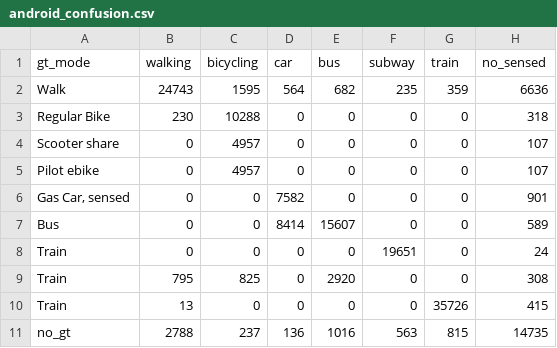
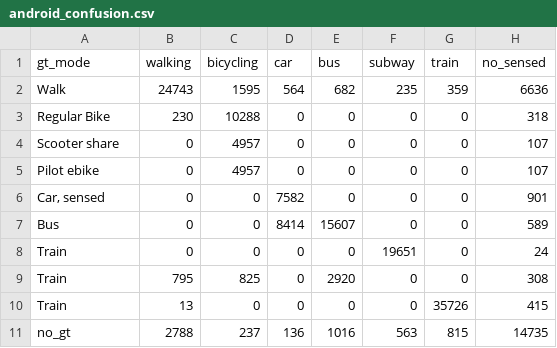
Before and after one commit to e-mission/e-mission-eval-private-data, a CSV file: Error_bars/android_confusion.csv, drawn as a sheet.

Commit message:
Included electric car EI in sensed car EI changed all instances of "Gas Car, sensed" to "Car, sensed"

```diff
--- a/Error_bars/android_confusion.csv
+++ b/Error_bars/android_confusion.csv
@@ -5,3 +5,3 @@ Scooter share,0,4957,0,0,0,0,107
 Pilot ebike,0,4957,0,0,0,0,107
-"Gas Car, sensed",0,0,7582,0,0,0,901
+"Car, sensed",0,0,7582,0,0,0,901
 Bus,0,0,8414,15607,0,0,589
```
Also changed, not shown: Error_bars/ios_confusion.csv, 5 other files.
